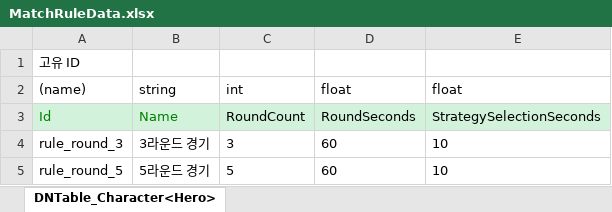
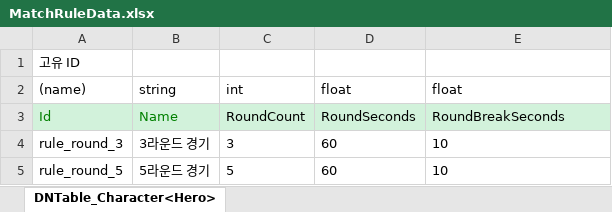
Before and after one commit to chocopiehunter/Boxing_or_Idle, an Excel workbook: JsonConverter/ExcelFiles/MatchRuleData.xlsx, sheet DNTable_Character<Hero>, drawn as a sheet; values as stored, in another font and other column widths than the file's, no borders; the diff names each change by its address in the sheet, - before the commit and + after, or states it on an @@ line.

```diff
--- a/JsonConverter/ExcelFiles/MatchRuleData.xlsx (sheet DNTable_Character<Hero>)
+++ b/JsonConverter/ExcelFiles/MatchRuleData.xlsx (sheet DNTable_Character<Hero>)
-E3 (float): StrategySelectionSeconds
+E3 (float): RoundBreakSeconds
```
Also changed, not shown: 3 other files.
